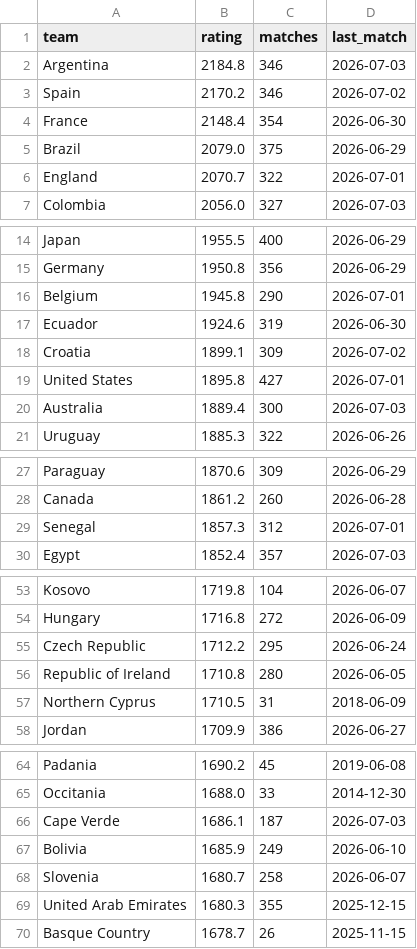
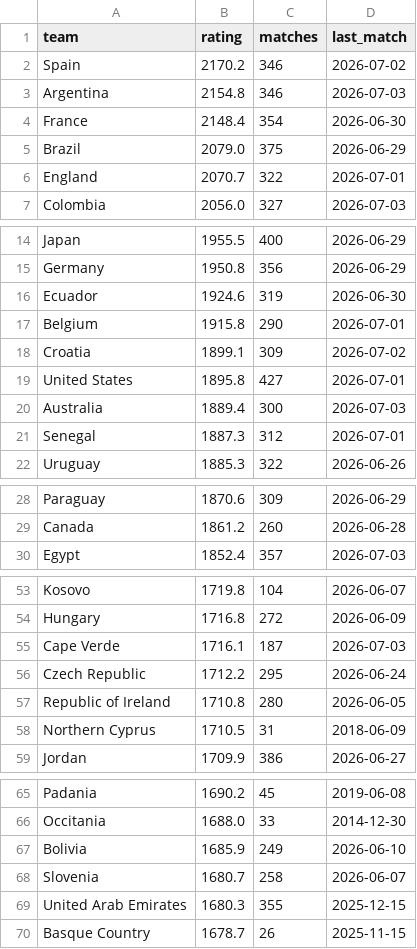
Before and after one commit to arnavvpareek/worldcup26-predictor, a CSV file: data/processed/elo_ratings.csv, drawn as a sheet; only a part is shown, gaps mark what is left out; removed rows and columns are numbered as before the commit, all else as after; the diff names each change by its address in the sheet, - before the commit and + after, or states it on an @@ line.

```diff
--- a/data/processed/elo_ratings.csv
+++ b/data/processed/elo_ratings.csv
-row 2: Argentina | 2184.8 | 346 | 2026-07-03
+row 3: Argentina | 2154.8 | 346 | 2026-07-03
-row 16: Belgium | 1945.8 | 290 | 2026-07-01
+row 17: Belgium | 1915.8 | 290 | 2026-07-01
+row 21: Senegal | 1887.3 | 312 | 2026-07-01
-row 29: Senegal | 1857.3 | 312 | 2026-07-01
+row 55: Cape Verde | 1716.1 | 187 | 2026-07-03
-row 66: Cape Verde | 1686.1 | 187 | 2026-07-03
```
Also changed, not shown: data/raw/results_2026_manual.csv, 1 other file.
